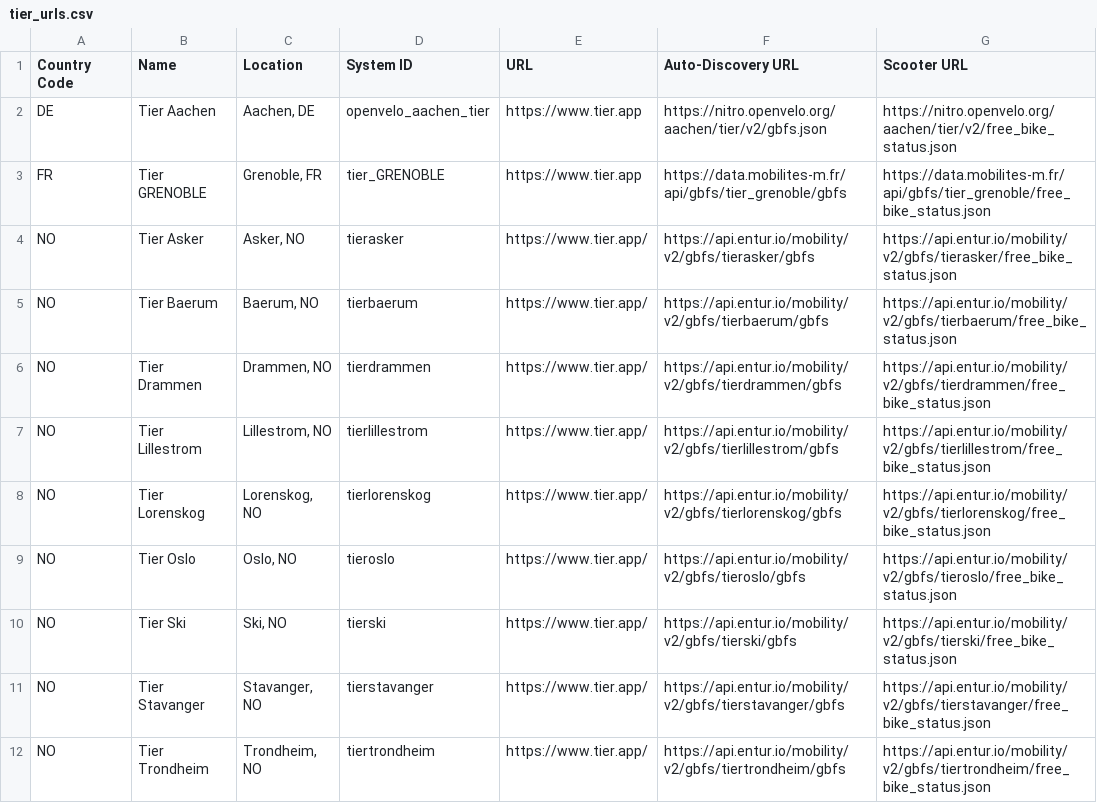
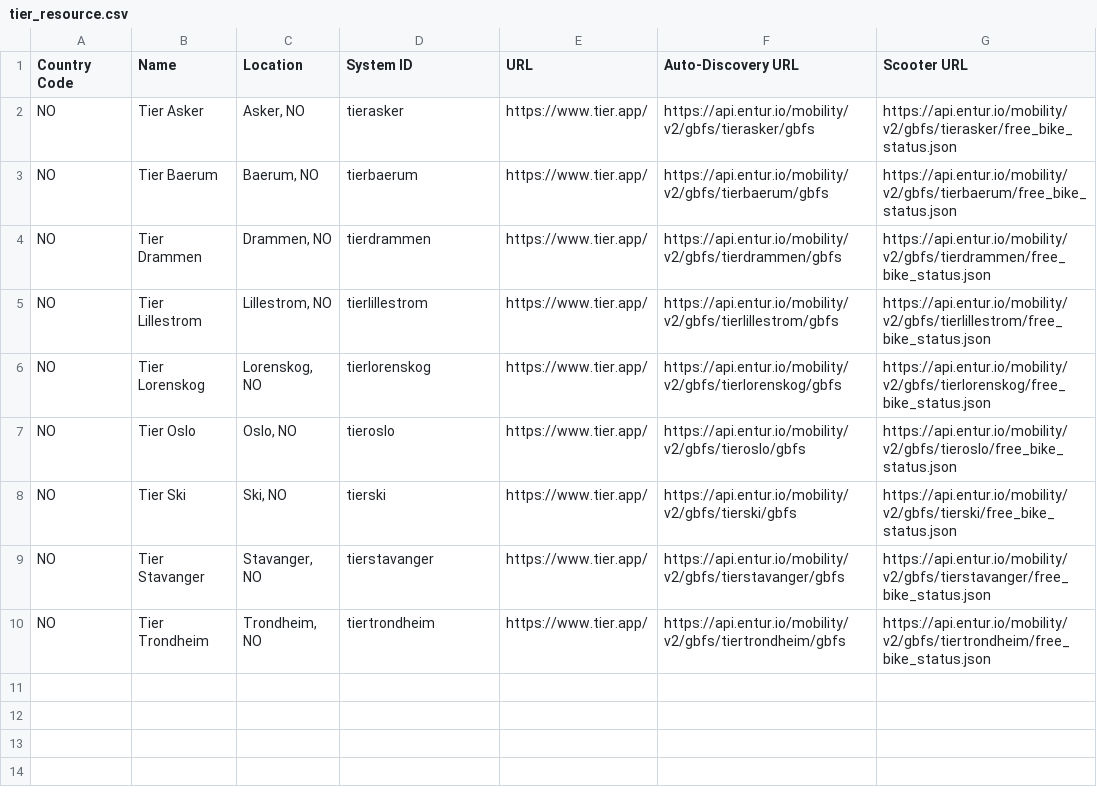
Before and after one commit to Scooter-Radar/escooter-radar-backend, a CSV file: src/main/resources/data/tier_resource.csv (was src/main/resources/data/tier_urls.csv), drawn as a sheet.

Commit message:
Rename provider urls csv files to provider resource and create a providers_resource csv file

```diff
--- a/src/main/resources/data/tier_urls.csv
+++ b/src/main/resources/data/tier_resource.csv
@@ -1,4 +1,2 @@
 Country Code,Name,Location,System ID,URL,Auto-Discovery URL,Scooter URL
-DE,Tier Aachen,"Aachen, DE",openvelo_aachen_tier,https://www.tier.app,https://nitro.openvelo.org/aachen/tier/v2/gbfs.json,https://nitro.openvelo.org/aachen/tier/v2/free_bike_status.json
-FR,Tier GRENOBLE,"Grenoble, FR",tier_GRENOBLE,https://www.tier.app,https://data.mobilites-m.fr/api/gbfs/tier_grenoble/gbfs,https://data.mobilites-m.fr/api/gbfs/tier_grenoble/free_bike_status.json
 NO,Tier Asker,"Asker, NO",tierasker,https://www.tier.app/,https://api.entur.io/mobility/v2/gbfs/tierasker/gbfs,https://api.entur.io/mobility/v2/gbfs/tierasker/free_bike_status.json
```
Also changed, not shown: 13 other files.
